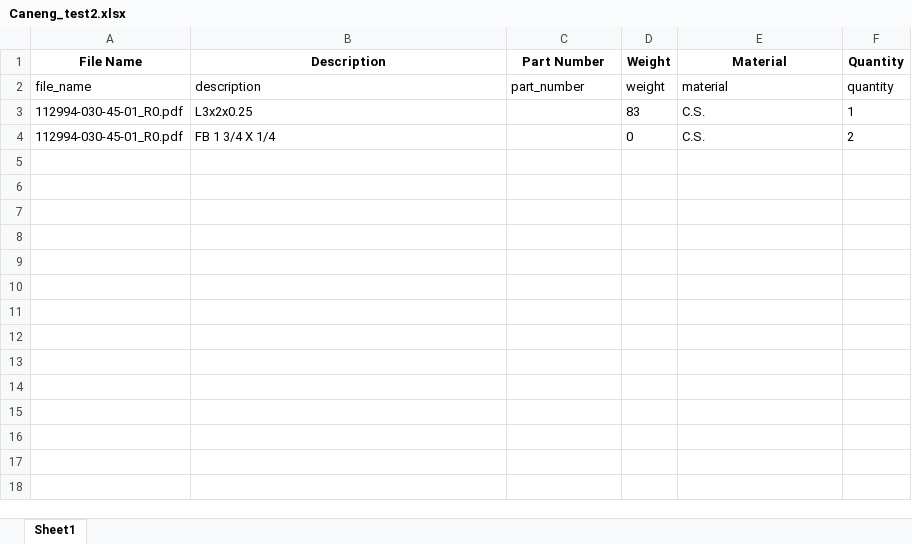
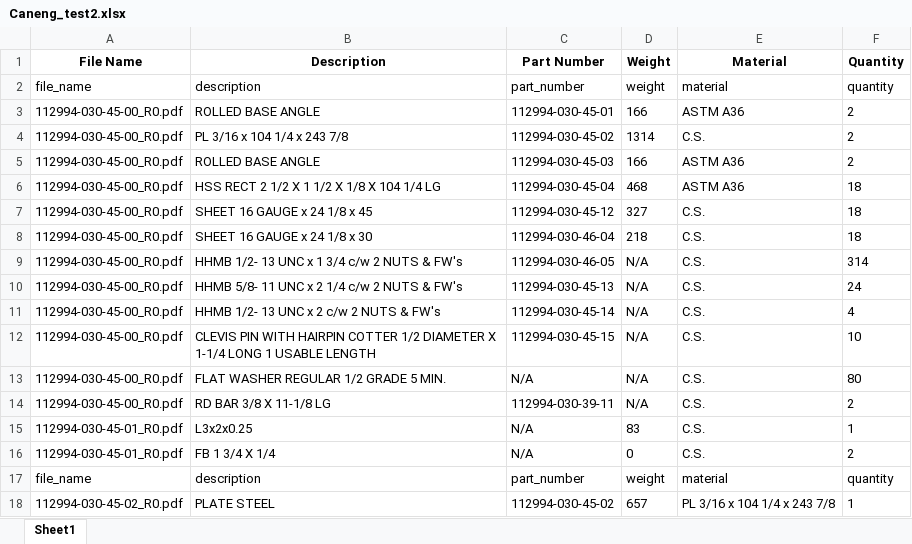
Before and after one commit to nailujMay/pdfdrawing_app, an Excel workbook: Caneng_test2.xlsx, sheet Sheet1, drawn as a sheet; values as stored, in another font and other column widths than the file's, no borders; addresses are those after the commit; the diff names each change by its address in the sheet, - before the commit and + after, or states it on an @@ line.

```diff
--- a/Caneng_test2.xlsx (sheet Sheet1)
+++ b/Caneng_test2.xlsx (sheet Sheet1)
+row 3: 112994-030-45-00_R0.pdf | ROLLED BASE ANGLE | 112994-030-45-01 | 166 | ASTM A36 | 2
+row 4: 112994-030-45-00_R0.pdf | PL 3/16 x 104 1/4 x 243 7/8 | 112994-030-45-02 | 1314 | C.S. | 2
+row 5: 112994-030-45-00_R0.pdf | ROLLED BASE ANGLE | 112994-030-45-03 | 166 | ASTM A36 | 2
+row 6: 112994-030-45-00_R0.pdf | HSS RECT 2 1/2 X 1 1/2 X 1/8 X 104 1/4 LG | 112994-030-45-04 | 468 | ASTM A36 | 18
+row 7: 112994-030-45-00_R0.pdf | SHEET 16 GAUGE x 24 1/8 x 45 | 112994-030-45-12 | 327 | C.S. | 18
+row 8: 112994-030-45-00_R0.pdf | SHEET 16 GAUGE x 24 1/8 x 30 | 112994-030-46-04 | 218 | C.S. | 18
+row 9: 112994-030-45-00_R0.pdf | HHMB 1/2- 13 UNC x 1 3/4 c/w 2 NUTS & FW's | 112994-030-46-05 | N/A | C.S. | 314
+row 10: 112994-030-45-00_R0.pdf | HHMB 5/8- 11 UNC x 2 1/4 c/w 2 NUTS & FW's | 112994-030-45-13 | N/A | C.S. | 24
+row 11: 112994-030-45-00_R0.pdf | HHMB 1/2- 13 UNC x 2 c/w 2 NUTS & FW's | 112994-030-45-14 | N/A | C.S. | 4
+row 12: 112994-030-45-00_R0.pdf | CLEVIS PIN WITH HAIRPIN COTTER 1/2 DIAMETER X 1-1/4 LONG 1 USABLE LENGTH | 112994-030-45-15 | N/A | C.S. | 10
+row 13: 112994-030-45-00_R0.pdf | FLAT WASHER REGULAR 1/2 GRADE 5 MIN. | N/A | N/A | C.S. | 80
+row 14: 112994-030-45-00_R0.pdf | RD BAR 3/8 X 11-1/8 LG | 112994-030-39-11 | N/A | C.S. | 2
-C15:C16 (Part Number): (empty)
+C15:C16 (Part Number): N/A
+row 17: file_name | description | part_number | weight | material | quantity
+row 18: 112994-030-45-02_R0.pdf | PLATE STEEL | 112994-030-45-02 | 657 | PL 3/16 x 104 1/4 x 243 7/8 | 1
```
Also changed, not shown: 2 other files.
